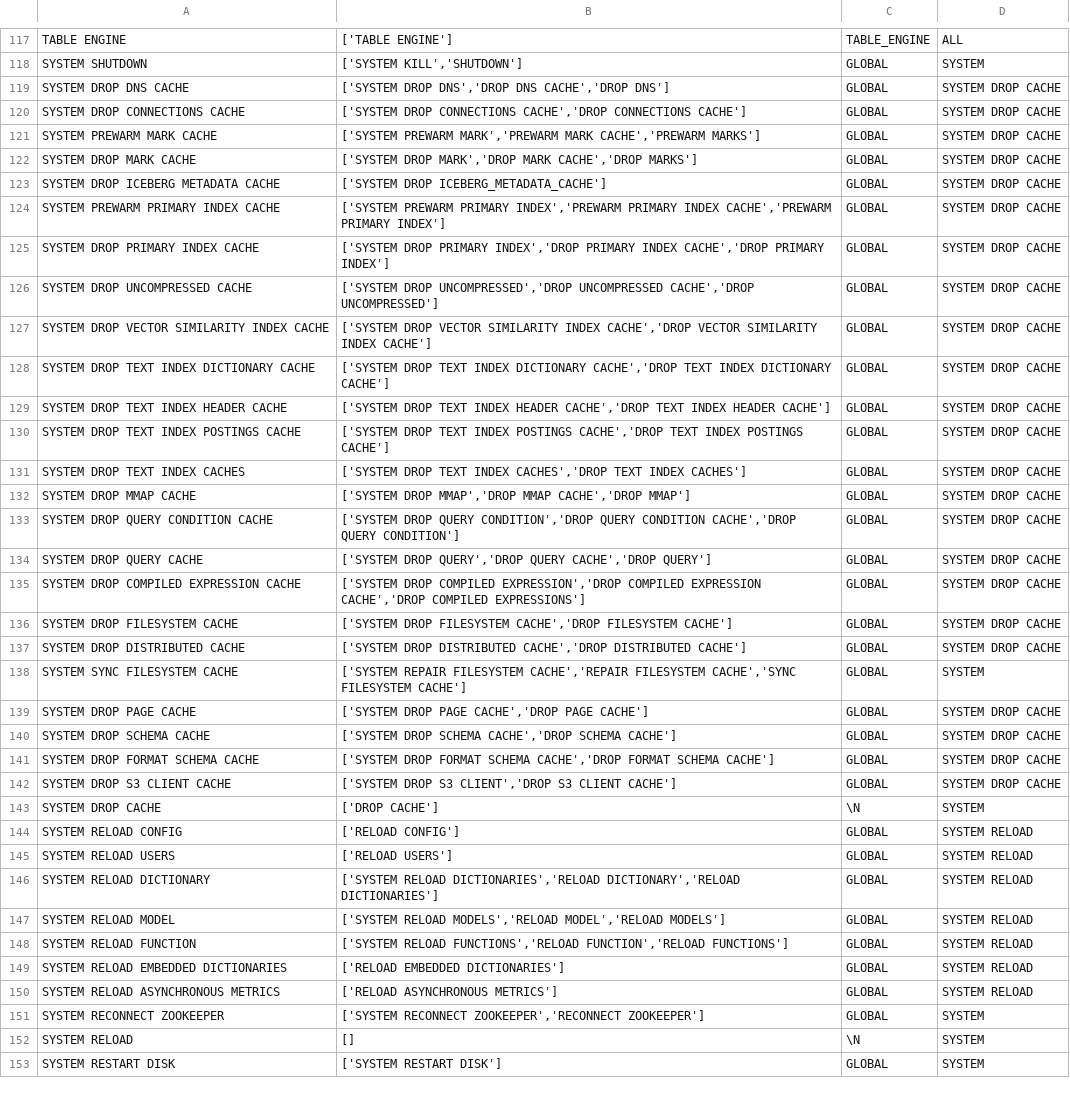
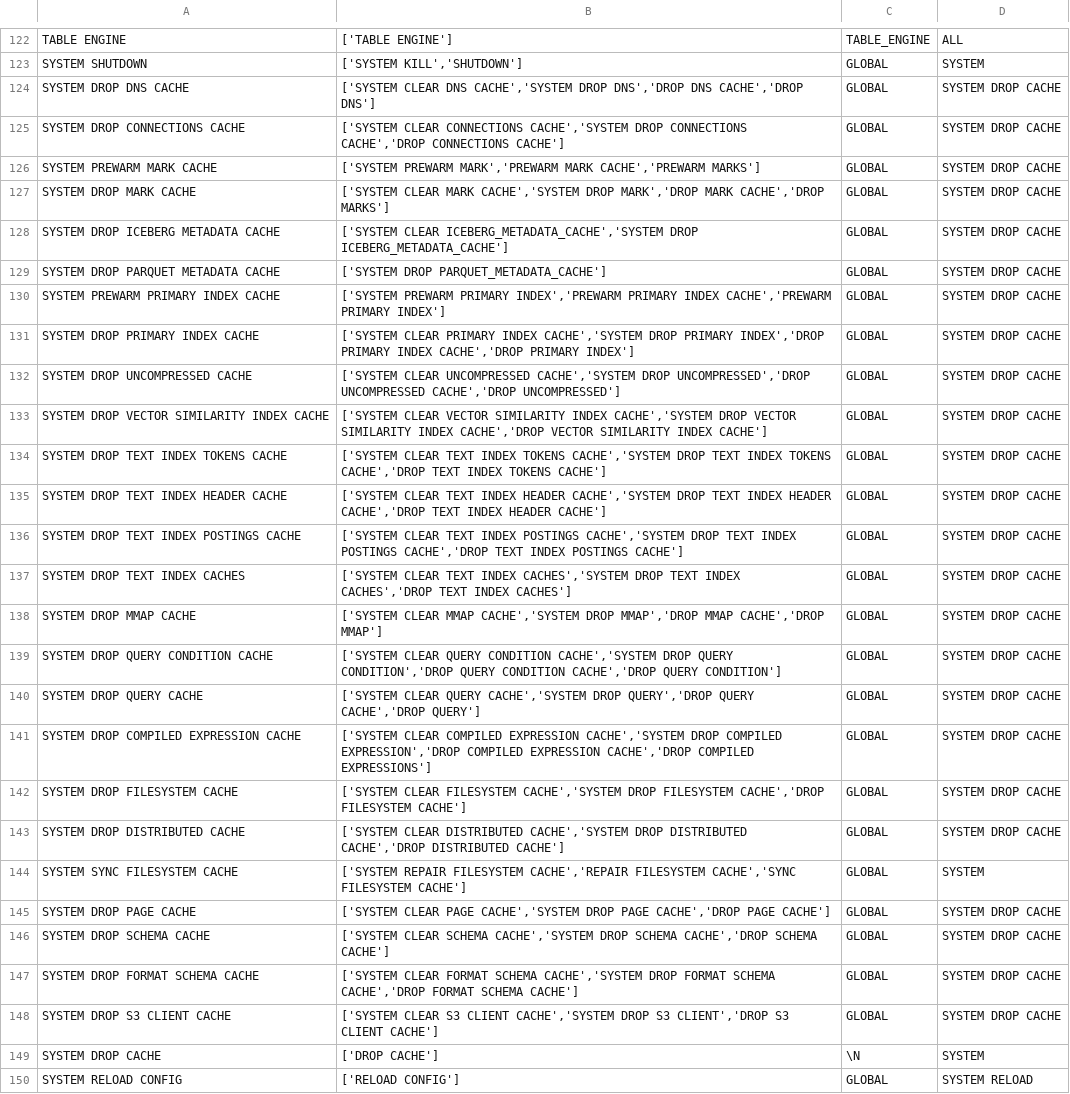
Before and after one commit to mfadmitrenko/terraform-provider-clickhousedbops, a TSV file: pkg/resource/grantprivilege/grants.tsv, drawn as a sheet; only a part is shown, gaps mark what is left out; the shorter side is filled out with more unchanged rows; addresses are those after the commit; the diff covers the shown part only; the diff names each change by its address in the sheet, - before the commit and + after, or states it on an @@ line.

```diff
--- a/pkg/resource/grantprivilege/grants.tsv
+++ b/pkg/resource/grantprivilege/grants.tsv
-B124: ['SYSTEM DROP DNS','DROP…
+B124: ['SYSTEM CLEAR DNS CACHE','SYSTEM DROP DNS','DROP…
-B125: ['SYSTEM DROP CONNECTIONS…
+B125: ['SYSTEM CLEAR CONNECTIONS CACHE','SYSTEM DROP CONNECTIONS…
-B127: ['SYSTEM DROP MARK','DROP…
+B127: ['SYSTEM CLEAR MARK CACHE','SYSTEM DROP MARK','DROP…
-B128: ['SYSTEM DROP ICEBERG_METADATA_CACHE']
+B128: ['SYSTEM CLEAR ICEBERG_METADATA_CACHE','SYSTEM DROP ICEBERG_METADATA_CACHE']
+row 129: SYSTEM DROP PARQUET METADATA CACHE | ['SYSTEM DROP PARQUET_METADATA_CACHE'] | GLOBAL | SYSTEM DROP CACHE
-B131: ['SYSTEM DROP PRIMARY…
+B131: ['SYSTEM CLEAR PRIMARY INDEX CACHE','SYSTEM DROP PRIMARY…
-B132: ['SYSTEM DROP UNCOMPRESSED','DROP…
+B132: ['SYSTEM CLEAR UNCOMPRESSED CACHE','SYSTEM DROP UNCOMPRESSED','DROP…
-B133: ['SYSTEM DROP VECTOR…
+B133: ['SYSTEM CLEAR VECTOR SIMILARITY INDEX CACHE','SYSTEM DROP VECTOR…
-A134: SYSTEM DROP TEXT INDEX DICTIONARY CACHE
+A134: SYSTEM DROP TEXT INDEX TOKENS CACHE
-B134: ['SYSTEM DROP TEXT INDEX DICTIONARY CACHE','DROP TEXT INDEX DICTIONARY CACHE']
+B134: ['SYSTEM CLEAR TEXT INDEX TOKENS CACHE','SYSTEM DROP TEXT INDEX TOKENS CACHE','DROP TEXT INDEX TOKENS CACHE']
-B135: ['SYSTEM DROP TEXT…
+B135: ['SYSTEM CLEAR TEXT INDEX HEADER CACHE','SYSTEM DROP TEXT…
-B136: ['SYSTEM DROP TEXT…
+B136: ['SYSTEM CLEAR TEXT INDEX POSTINGS CACHE','SYSTEM DROP TEXT…
-B137: ['SYSTEM DROP TEXT…
+B137: ['SYSTEM CLEAR TEXT INDEX CACHES','SYSTEM DROP TEXT…
-B138: ['SYSTEM DROP MMAP','DROP…
+B138: ['SYSTEM CLEAR MMAP CACHE','SYSTEM DROP MMAP','DROP…
-B139: ['SYSTEM DROP QUERY…
+B139: ['SYSTEM CLEAR QUERY CONDITION CACHE','SYSTEM DROP QUERY…
-B140: ['SYSTEM DROP QUERY','DROP…
+B140: ['SYSTEM CLEAR QUERY CACHE','SYSTEM DROP QUERY','DROP…
-B141: ['SYSTEM DROP COMPILED…
+B141: ['SYSTEM CLEAR COMPILED EXPRESSION CACHE','SYSTEM DROP COMPILED…
-B142: ['SYSTEM DROP FILESYSTEM…
+B142: ['SYSTEM CLEAR FILESYSTEM CACHE','SYSTEM DROP FILESYSTEM…
-B143: ['SYSTEM DROP DISTRIBUTED…
+B143: ['SYSTEM CLEAR DISTRIBUTED CACHE','SYSTEM DROP DISTRIBUTED…
-B145: ['SYSTEM DROP PAGE…
+B145: ['SYSTEM CLEAR PAGE CACHE','SYSTEM DROP PAGE…
-B146: ['SYSTEM DROP SCHEMA…
+B146: ['SYSTEM CLEAR SCHEMA CACHE','SYSTEM DROP SCHEMA…
-B147: ['SYSTEM DROP FORMAT…
+B147: ['SYSTEM CLEAR FORMAT SCHEMA CACHE','SYSTEM DROP FORMAT…
-B148: ['SYSTEM DROP S3…
+B148: ['SYSTEM CLEAR S3 CLIENT CACHE','SYSTEM DROP S3…
```
Also changed, not shown: 10 added rows and 1 edited cell elsewhere in this file, 8 other files.
